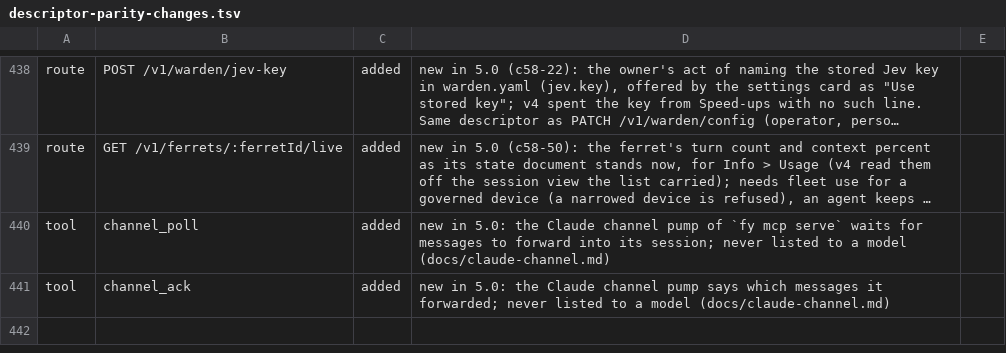
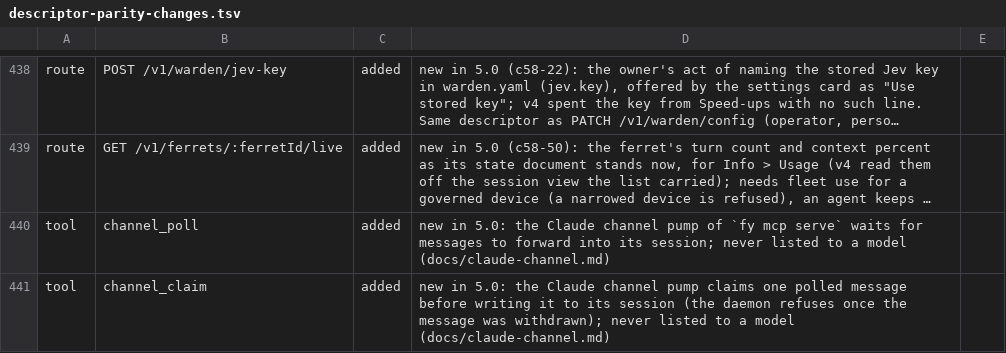
Before and after one commit to kirinnee/ferretry, a TSV file: scripts/validate/descriptor-parity-changes.tsv, drawn as a sheet; only a part is shown, gaps mark what is left out; long unchanged cells end in …; the diff names each change by its address in the sheet, - before the commit and + after, or states it on an @@ line.

Commit message:
fix(conversation): channel round 1 — claim before push, receipt-only proof, same-row fallback, strict dialog match
Review fixes for the Claude channel:

- The tools server declares and pumps the channel only when the launch gave Claude the channel flag
  (FERRETRY_CHANNEL=1 in the same --mcp-config); the slim `mcp serve` entry now passes a timer, which it never did,
  so the pump could not have run in the real binary.
- A server claim is never a receipt. Receipt is the transcript's enqueue line; a claimed message with none within
  10 s marks that ferret's channel broken (nothing more routed until relaunch) and is typed.
- Two-phase hand-out: a poll offers candidates, channel_claim (send id + subscriber generation) marks one pushed only
  if it was not withdrawn; withdraw never takes a claimed message. A delayed poll answer can no longer push a message
  the fallback typed. channel_ack is replaced by channel_claim.
- The fallback moves the SAME ledger row from channel to the typing path in one settle under the send lane, then
  types it; a failure in between leaves a row the tracker retries, and is logged with ids.
- The development-channels dialog is answered only when it is the active bottom dialog with exactly the two measured
  rows and the selection on row 1.
- claudeChannels is no longer default-on: unset follows the login's organizationType (claude_max on, anything else
  off); an explicit machine.yaml value wins. Logins names the one non-secret field in launchStores.
- The MCP tool-rows parity test lists the two pump-only tools as declared and unlisted.

```diff
--- a/scripts/validate/descriptor-parity-changes.tsv
+++ b/scripts/validate/descriptor-parity-changes.tsv
-B441: channel_ack
+B441: channel_claim
-D441: …channel pump says which messages it forwarded; never listed…
+D441: …channel pump claims one polled message before writing it to its session (the daemon refuses once the message was withdrawn); never listed…
```
Also changed, not shown: 48 other files.
